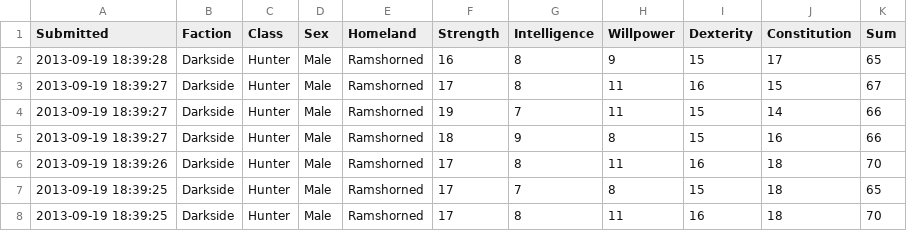
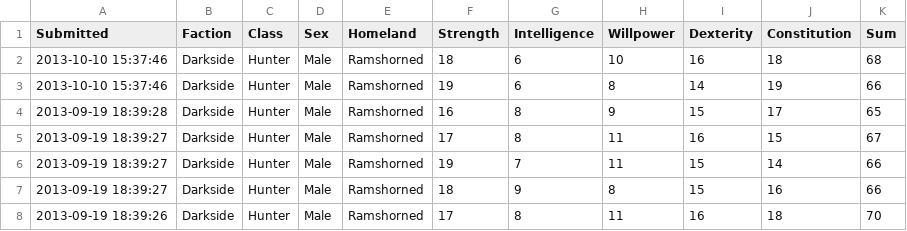
Before and after one commit to rascul/wotmad-stats, a CSV file: csv/Darkside/Hunter/Ramshorned.csv, drawn as a sheet; only a part is shown; the shorter side is filled out with more unchanged rows; the diff names each change by its address in the sheet, - before the commit and + after, or states it on an @@ line.

```diff
--- a/csv/Darkside/Hunter/Ramshorned.csv
+++ b/csv/Darkside/Hunter/Ramshorned.csv
+row 2: 2013-10-10 15:37:46 | Darkside | Hunter | Male | Ramshorned | 18 | 6 | 10 | 16 | 18 | 68
+row 3: 2013-10-10 15:37:46 | Darkside | Hunter | Male | Ramshorned | 19 | 6 | 8 | 14 | 19 | 66
```
Also changed, not shown: csv/Human/Hunter/Borderlands.csv, csv/Human/Warrior/Illian.csv, 1 other file.
